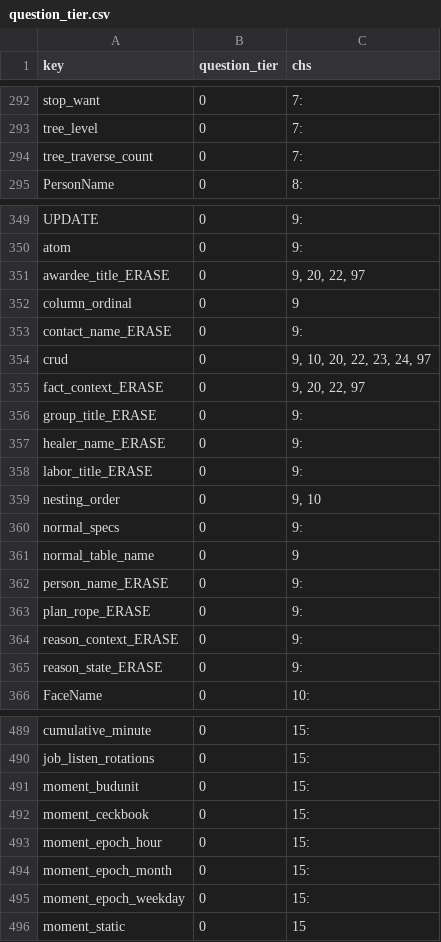
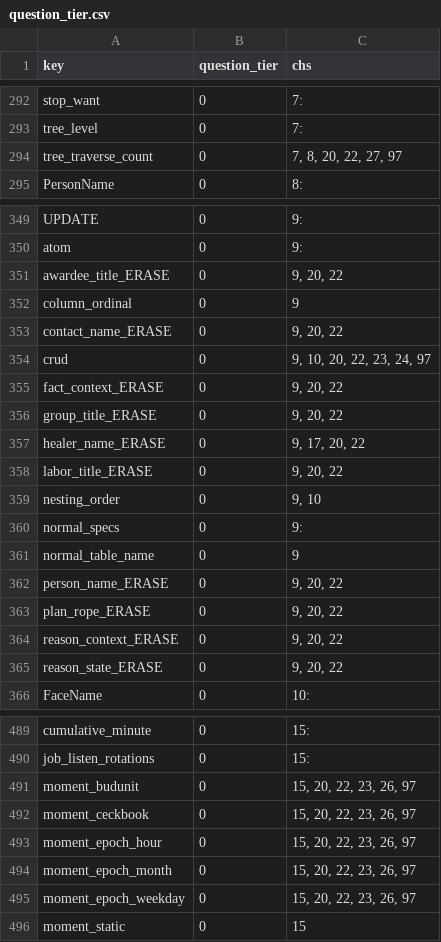
Before and after one commit to jschalk/jaar, a CSV file: src/ch99_glossary/derived/question_tier.csv, drawn as a sheet; only a part is shown, gaps mark what is left out; the diff covers the shown part only.

```diff
--- a/src/ch99_glossary/derived/question_tier.csv
+++ b/src/ch99_glossary/derived/question_tier.csv
@@ -293,3 +293,3 @@ stop_want,0,7:
 tree_level,0,7:
-tree_traverse_count,0,7:
+tree_traverse_count,0,"7, 8, 20, 22, 27, 97"
 PersonName,0,8:
@@ -350,10 +350,10 @@ UPDATE,0,9:
 atom,0,9:
-awardee_title_ERASE,0,"9, 20, 22, 97"
+awardee_title_ERASE,0,"9, 20, 22"
 column_ordinal,0,9
-contact_name_ERASE,0,9:
+contact_name_ERASE,0,"9, 20, 22"
 crud,0,"9, 10, 20, 22, 23, 24, 97"
-fact_context_ERASE,0,"9, 20, 22, 97"
-group_title_ERASE,0,9:
-healer_name_ERASE,0,9:
-labor_title_ERASE,0,9:
+fact_context_ERASE,0,"9, 20, 22"
+group_title_ERASE,0,"9, 20, 22"
+healer_name_ERASE,0,"9, 17, 20, 22"
+labor_title_ERASE,0,"9, 20, 22"
 nesting_order,0,"9, 10"
@@ -361,6 +361,6 @@ normal_specs,0,9:
 normal_table_name,0,9
-person_name_ERASE,0,9:
-plan_rope_ERASE,0,9:
-reason_context_ERASE,0,9:
-reason_state_ERASE,0,9:
+person_name_ERASE,0,"9, 20, 22"
+plan_rope_ERASE,0,"9, 20, 22"
+reason_context_ERASE,0,"9, 20, 22"
+reason_state_ERASE,0,"9, 20, 22"
 FaceName,0,10:
@@ -490,7 +490,7 @@ cumulative_minute,0,15:
 job_listen_rotations,0,15:
-moment_budunit,0,15:
-moment_ceckbook,0,15:
-moment_epoch_hour,0,15:
-moment_epoch_month,0,15:
-moment_epoch_weekday,0,15:
+moment_budunit,0,"15, 20, 22, 23, 26, 97"
+moment_ceckbook,0,"15, 20, 22, 23, 26, 97"
+moment_epoch_hour,0,"15, 20, 22, 23, 26, 97"
+moment_epoch_month,0,"15, 20, 22, 23, 26, 97"
+moment_epoch_weekday,0,"15, 20, 22, 23, 26, 97"
 moment_static,0,15
```
Also changed, not shown: 10 edited cells elsewhere in this file, 4 other files.
